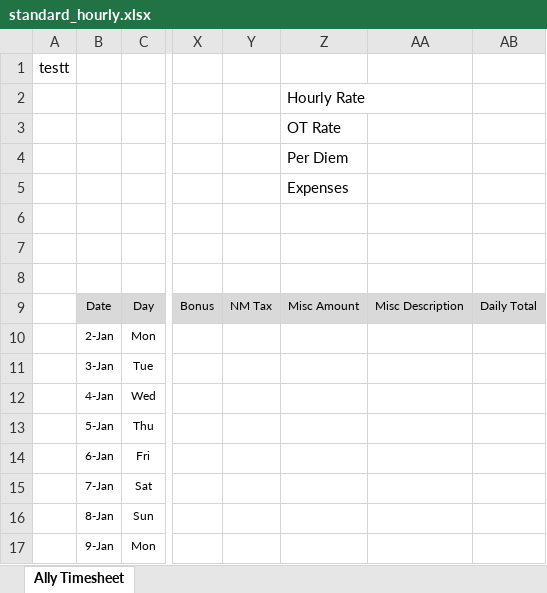
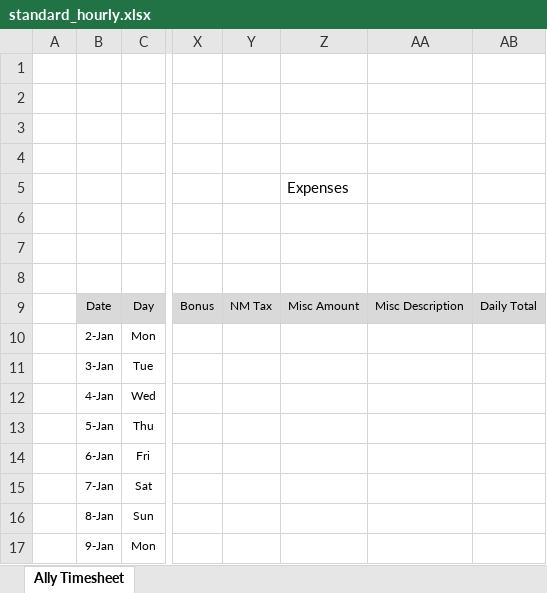
Before and after one commit to d-forbes/jenny, an Excel workbook: src/main/resources/templates/standard_hourly.xlsx, sheet Ally Timesheet, drawn as a sheet; only a part is shown, gaps mark what is left out; values as stored, in another font and other column widths than the file's, no borders; conditional formats not drawn; the diff names each change by its address in the sheet, - before the commit and + after, or states it on an @@ line.

```diff
--- a/src/main/resources/templates/standard_hourly.xlsx (sheet Ally Timesheet)
+++ b/src/main/resources/templates/standard_hourly.xlsx (sheet Ally Timesheet)
-A1: testt
+A1: (empty)
-Z2: Hourly Rate
+Z2: (empty)
-Z3: OT Rate
+Z3: (empty)
-Z4: Per Diem
+Z4: (empty)
```
Also changed, not shown: 5 other files.
